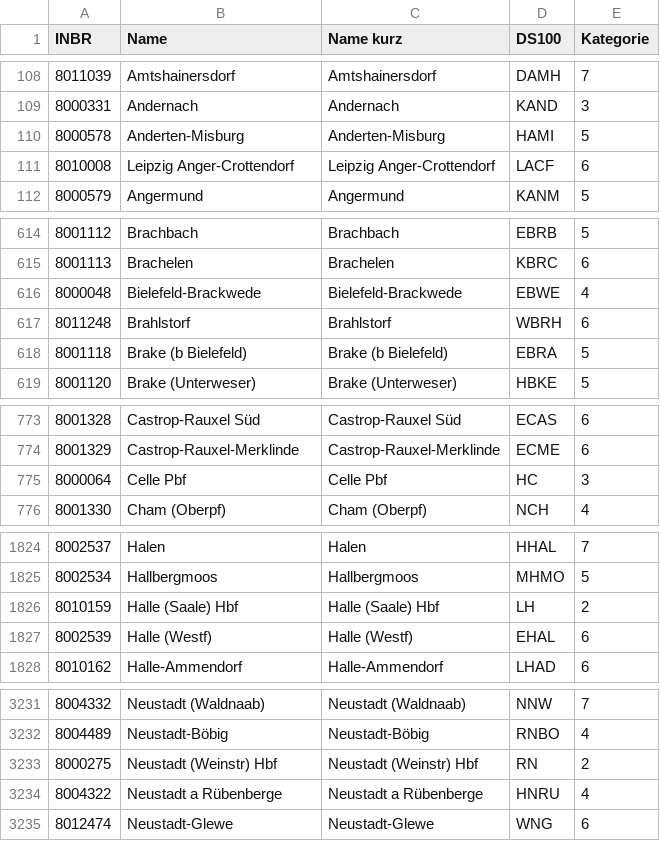
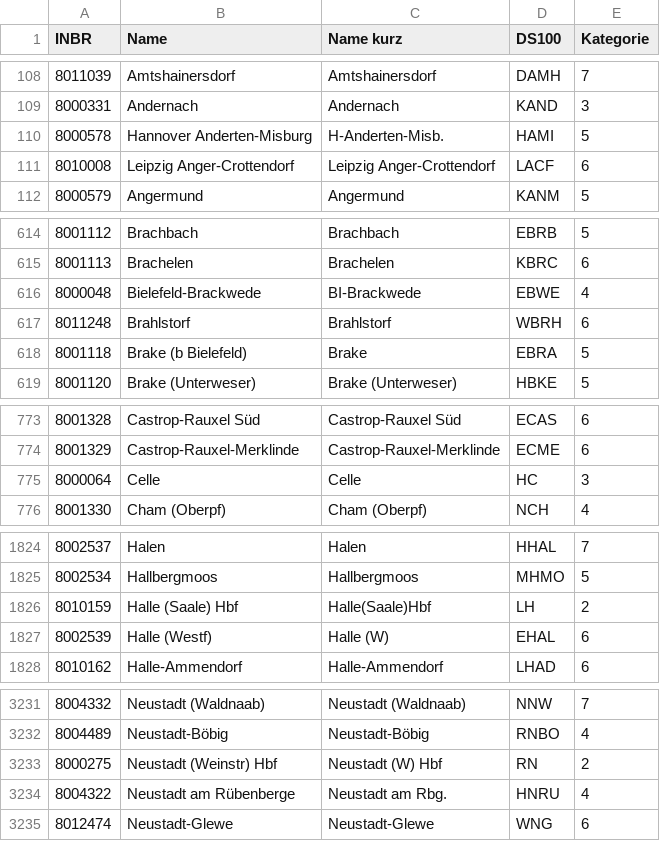
Before and after one commit to Jan2903/ZIMSim, a CSV file: stations/stations.csv, drawn as a sheet; only a part is shown, gaps mark what is left out; the diff covers the shown part only.

Commit message:
update station names

```diff
--- a/stations/stations.csv
+++ b/stations/stations.csv
@@ -109,3 +109,3 @@ INBR,Name,Name kurz,DS100,Kategorie
 8000331,Andernach,Andernach,KAND,3
-8000578,Anderten-Misburg,Anderten-Misburg,HAMI,5
+8000578,Hannover Anderten-Misburg,H-Anderten-Misb.,HAMI,5
 8010008,Leipzig Anger-Crottendorf,Leipzig Anger-Crottendorf,LACF,6
@@ -615,5 +615,5 @@ INBR,Name,Name kurz,DS100,Kategorie
 8001113,Brachelen,Brachelen,KBRC,6
-8000048,Bielefeld-Brackwede,Bielefeld-Brackwede,EBWE,4
+8000048,Bielefeld-Brackwede,BI-Brackwede,EBWE,4
 8011248,Brahlstorf,Brahlstorf,WBRH,6
-8001118,Brake (b Bielefeld),Brake (b Bielefeld),EBRA,5
+8001118,Brake (b Bielefeld),Brake,EBRA,5
 8001120,Brake (Unterweser),Brake (Unterweser),HBKE,5
@@ -774,3 +774,3 @@ INBR,Name,Name kurz,DS100,Kategorie
 8001329,Castrop-Rauxel-Merklinde,Castrop-Rauxel-Merklinde,ECME,6
-8000064,Celle Pbf,Celle Pbf,HC,3
+8000064,Celle,Celle,HC,3
 8001330,Cham (Oberpf),Cham (Oberpf),NCH,4
@@ -1825,4 +1825,4 @@ INBR,Name,Name kurz,DS100,Kategorie
 8002534,Hallbergmoos,Hallbergmoos,MHMO,5
-8010159,Halle (Saale) Hbf,Halle (Saale) Hbf,LH,2
-8002539,Halle (Westf),Halle (Westf),EHAL,6
+8010159,Halle (Saale) Hbf,Halle(Saale)Hbf,LH,2
+8002539,Halle (Westf),Halle (W),EHAL,6
 8010162,Halle-Ammendorf,Halle-Ammendorf,LHAD,6
@@ -3232,4 +3232,4 @@ INBR,Name,Name kurz,DS100,Kategorie
 8004489,Neustadt-Böbig,Neustadt-Böbig,RNBO,4
-8000275,Neustadt (Weinstr) Hbf,Neustadt (Weinstr) Hbf,RN,2
-8004322,Neustadt a Rübenberge,Neustadt a Rübenberge,HNRU,4
+8000275,Neustadt (Weinstr) Hbf,Neustadt (W) Hbf,RN,2
+8004322,Neustadt am Rübenberge,Neustadt am Rbg.,HNRU,4
 8012474,Neustadt-Glewe,Neustadt-Glewe,WNG,6
```
Also changed, not shown: 111 edited cells elsewhere in this file.
